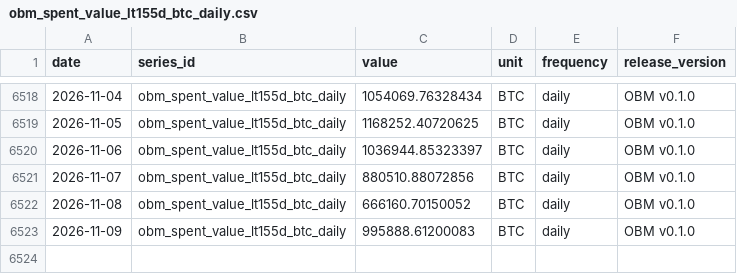
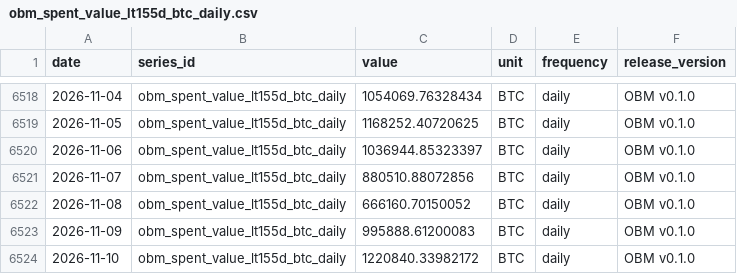
Before and after one commit to diegorllanos/open-bitcoin-metrics, a CSV file: metrics/obm_spent_value_lt155d_btc_daily/obm_spent_value_lt155d_btc_daily.csv, drawn as a sheet; only a part is shown, gaps mark what is left out.

```diff
--- a/metrics/obm_spent_value_lt155d_btc_daily/obm_spent_value_lt155d_btc_daily.csv
+++ b/metrics/obm_spent_value_lt155d_btc_daily/obm_spent_value_lt155d_btc_daily.csv
@@ -6523 +6523,2 @@ date,series_id,value,unit,frequency,release_version
 2026-11-09,obm_spent_value_lt155d_btc_daily,995888.61200083,BTC,daily,OBM v0.1.0
+2026-11-10,obm_spent_value_lt155d_btc_daily,1220840.33982172,BTC,daily,OBM v0.1.0
```
Also changed, not shown: metrics/obm_difficulty_eod_daily/obm_difficulty_eod_daily.csv, metrics/obm_est7d_hashrate_ehs_daily/obm_est7d_hashrate_ehs_daily.csv, 43 other files.
